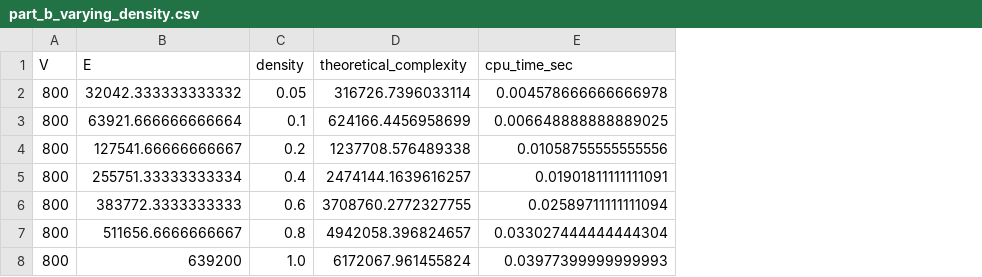
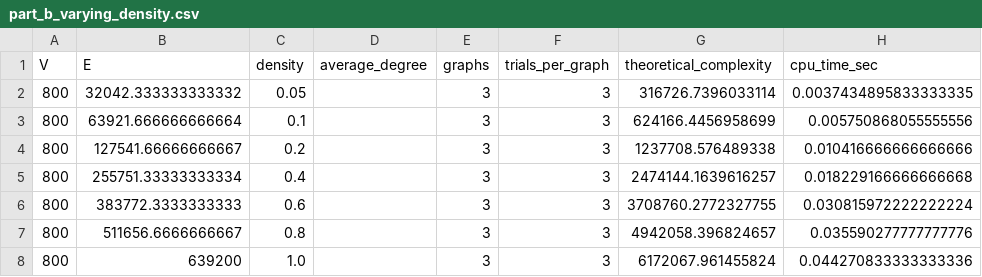
Before and after one commit to Bee131031003/SC2001-SCS1-Team5, a CSV file: Lab2/part_b_varying_density.csv, drawn as a sheet; addresses are those after the commit; the diff names each change by its address in the sheet, - before the commit and + after, or states it on an @@ line.

Commit message:
fix Part a) & b) error

```diff
--- a/Lab2/part_b_varying_density.csv
+++ b/Lab2/part_b_varying_density.csv
+column D (average_degree), empty
+column E (graphs), rows 2-8: all 3
+column F (trials_per_graph), rows 2-8: all 3
-H2 (cpu_time_sec): 0.004578666666666978
+H2 (cpu_time_sec): 0.0037434895833333335
-H3 (cpu_time_sec): 0.006648888888889025
+H3 (cpu_time_sec): 0.005750868055555556
-H4 (cpu_time_sec): 0.01058755555555556
+H4 (cpu_time_sec): 0.010416666666666666
-H5 (cpu_time_sec): 0.01901811111111091
+H5 (cpu_time_sec): 0.018229166666666668
-H6 (cpu_time_sec): 0.02589711111111094
+H6 (cpu_time_sec): 0.030815972222222224
-H7 (cpu_time_sec): 0.033027444444444304
+H7 (cpu_time_sec): 0.035590277777777776
-H8 (cpu_time_sec): 0.03977399999999993
+H8 (cpu_time_sec): 0.044270833333333336
```
Also changed, not shown: Lab2/part_b_varying_v.csv, 21 other files.
